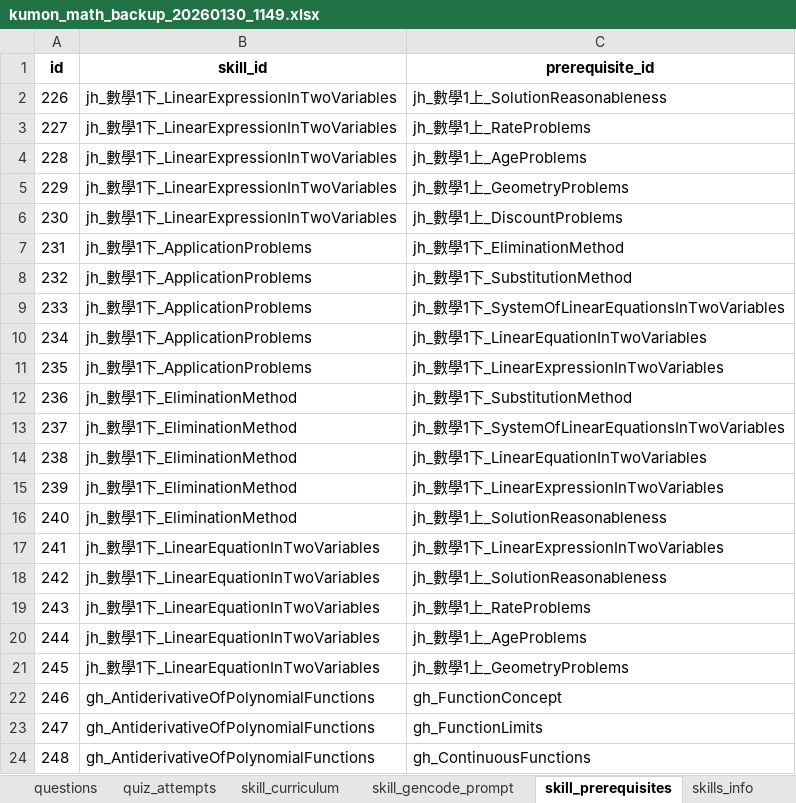
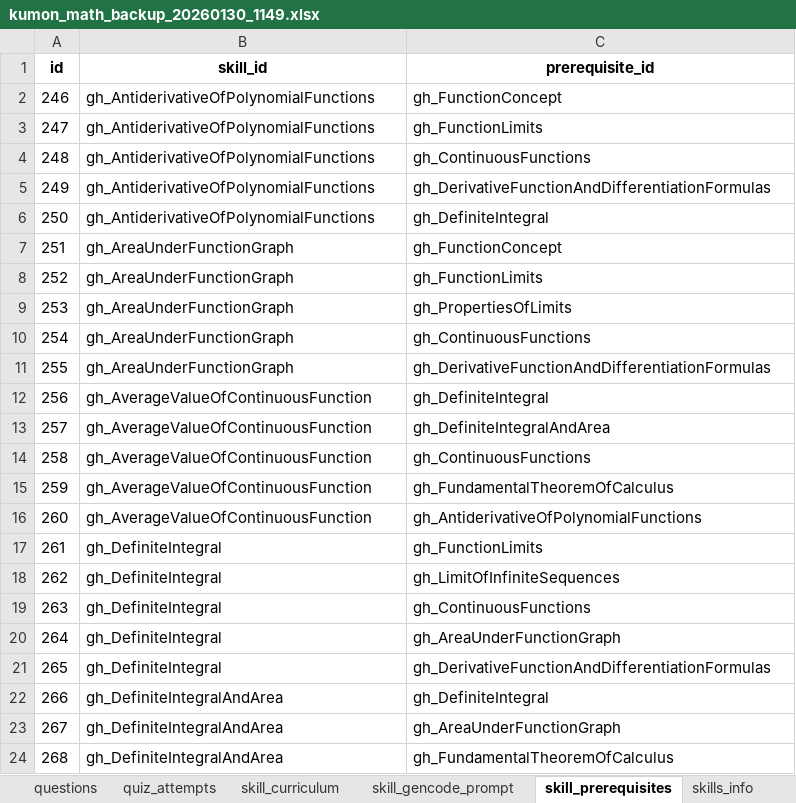
Before and after one commit to yyfsunnyboy/Mathproject_tvet_mathB, an Excel workbook: kumon_math_backup_20260130_1149.xlsx, sheet skill_prerequisites, drawn as a sheet; only a part is shown; the shorter side is filled out with more unchanged rows; values as stored, in another font and other column widths than the file's, no borders; removed rows and columns are numbered as before the commit, all else as after; the diff covers the shown part only; the diff names each change by its address in the sheet, - before the commit and + after, or states it on an @@ line.

```diff
--- a/kumon_math_backup_20260130_1149.xlsx (sheet skill_prerequisites)
+++ b/kumon_math_backup_20260130_1149.xlsx (sheet skill_prerequisites)
-row 2: 226 | jh_數學1下_LinearExpressionInTwoVariables | jh_數學1上_SolutionReasonableness
-row 3: 227 | jh_數學1下_LinearExpressionInTwoVariables | jh_數學1上_RateProblems
-row 4: 228 | jh_數學1下_LinearExpressionInTwoVariables | jh_數學1上_AgeProblems
-row 5: 229 | jh_數學1下_LinearExpressionInTwoVariables | jh_數學1上_GeometryProblems
-row 6: 230 | jh_數學1下_LinearExpressionInTwoVariables | jh_數學1上_DiscountProblems
@@ row 7 moved to row 269: 513 @@
-row 8: 232 | jh_數學1下_ApplicationProblems | jh_數學1下_SubstitutionMethod
@@ row 9 moved to row 271: 515 @@
@@ row 10 moved to row 270: 514 @@
-row 11: 235 | jh_數學1下_ApplicationProblems | jh_數學1下_LinearExpressionInTwoVariables
-row 12: 236 | jh_數學1下_EliminationMethod | jh_數學1下_SubstitutionMethod
@@ row 13 moved to row 266: 510 @@
@@ row 14 moved to row 265: 509 @@
@@ row 15 moved to row 264: 508 @@
-row 16: 240 | jh_數學1下_EliminationMethod | jh_數學1上_SolutionReasonableness
@@ row 17 moved to row 251: 495 @@
@@ row 18 moved to row 250: 494 @@
-row 19: 243 | jh_數學1下_LinearEquationInTwoVariables | jh_數學1上_RateProblems
-row 20: 244 | jh_數學1下_LinearEquationInTwoVariables | jh_數學1上_AgeProblems
-row 21: 245 | jh_數學1下_LinearEquationInTwoVariables | jh_數學1上_GeometryProblems
```
Also changed, not shown: 297 added rows elsewhere in this sheet, sheet mistake_notebook_entries, 11 other files.
